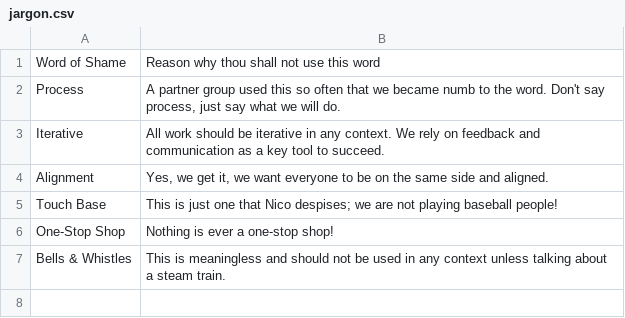
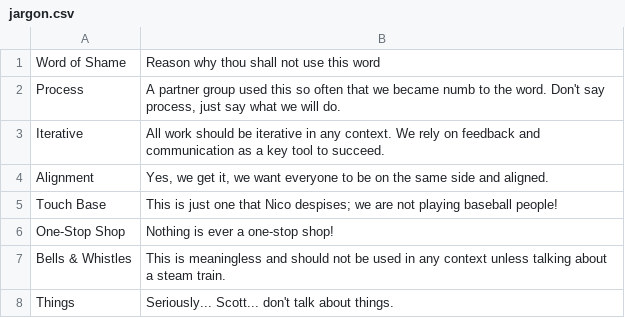
Before and after one commit to niklascp/bivee-docs, a CSV file: onboarding/jargon.csv, drawn as a sheet.

Commit message:
Update jargon.csv

```diff
--- a/onboarding/jargon.csv
+++ b/onboarding/jargon.csv
@@ -7 +7,2 @@ One-Stop Shop, "Nothing is ever a one-stop shop!"
 Bells & Whistles, "This is meaningless and should not be used in any context unless talking about a steam train."
+Things, "Seriously... Scott... don't talk about things."
```
